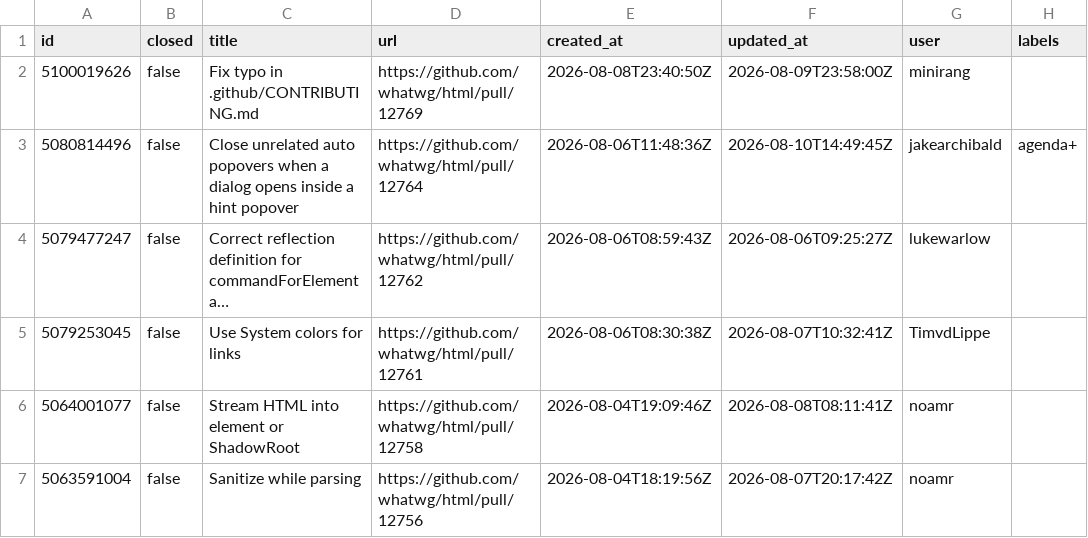
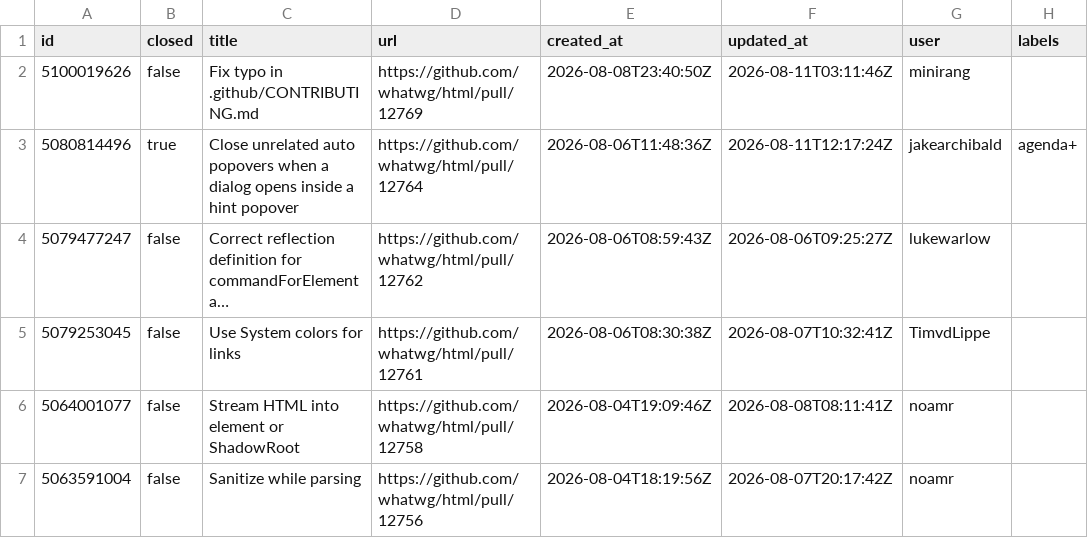
Before and after one commit to hsinyi/compat-utils, a CSV file: output/whatwg-html-prs.csv, drawn as a sheet; only a part is shown; long unchanged cells end in …; the diff names each change by its address in the sheet, - before the commit and + after, or states it on an @@ line.

```diff
--- a/output/whatwg-html-prs.csv
+++ b/output/whatwg-html-prs.csv
-F2 (updated_at): 2026-08-09T23:58:00Z
+F2 (updated_at): 2026-08-11T03:11:46Z
-B3 (closed): false
+B3 (closed): true
-F3 (updated_at): 2026-08-10T14:49:45Z
+F3 (updated_at): 2026-08-11T12:17:24Z
```
Also changed, not shown: output/all-comments.csv, 1 other file.
